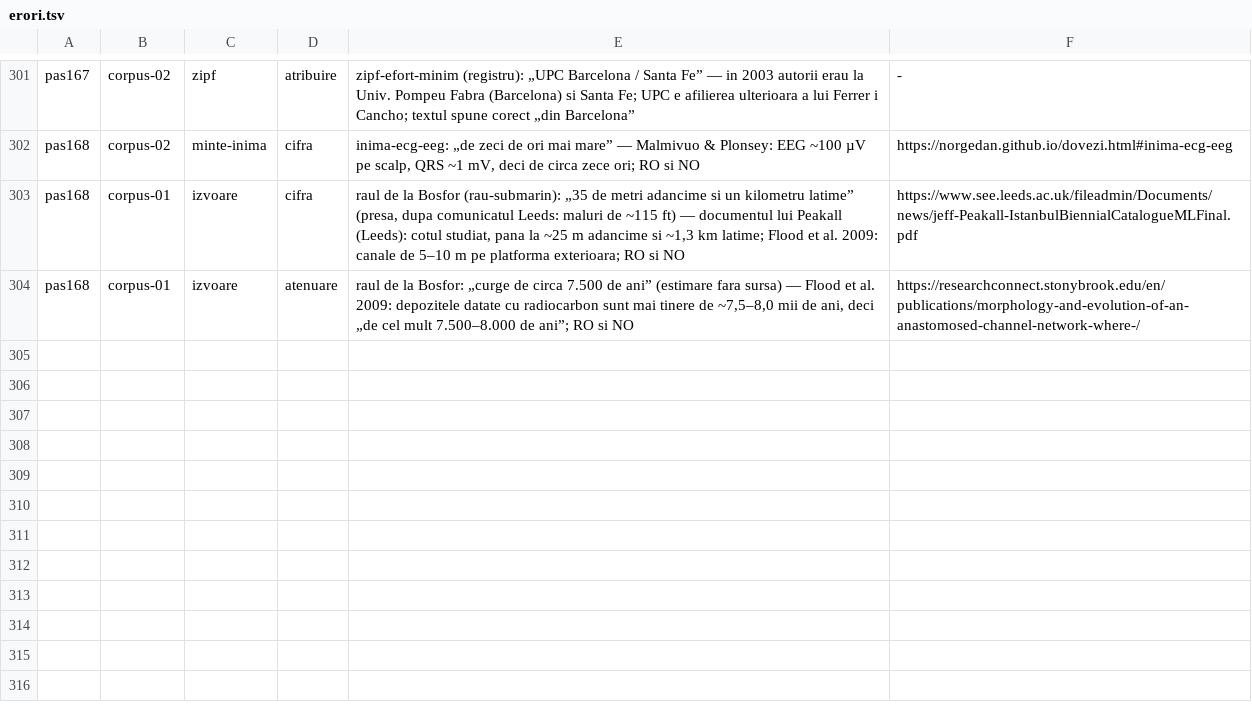
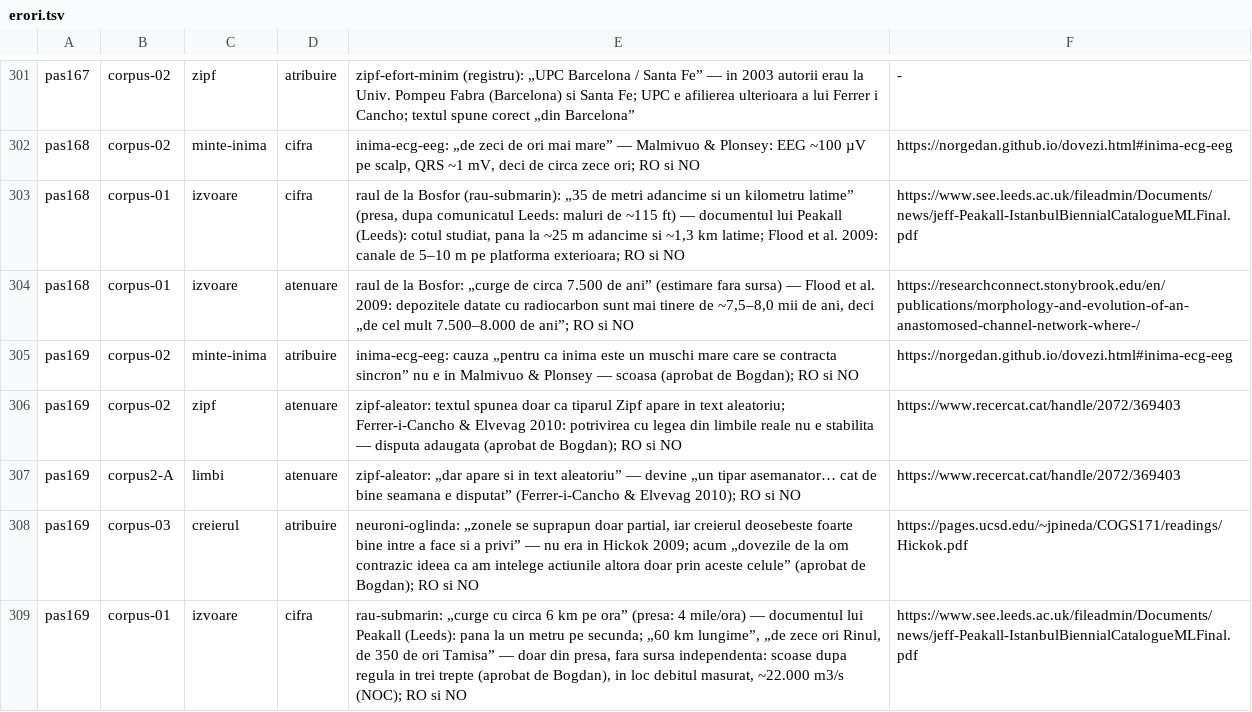
Before and after one commit to norgedan/norgedan.github.io, a TSV file: scripts/erori.tsv, drawn as a sheet; only a part is shown, gaps mark what is left out.

Commit message:
pas169: [dovezi] punctele slabe; regula 29

```diff
--- a/scripts/erori.tsv
+++ b/scripts/erori.tsv
@@ -304 +304,6 @@ pas168	corpus-01	izvoare	cifra	raul de la Bosfor (rau-submarin): „35 de metri
 pas168	corpus-01	izvoare	atenuare	raul de la Bosfor: „curge de circa 7.500 de ani” (estimare fara sursa) — Flood et al. 2009: depozitele datate cu radiocarbon sunt mai tinere de ~7,5–8,0 mii de ani, deci „de cel mult 7.500–8.000 de ani”; RO si NO	https://researchconnect.stonybrook.edu/en/publications/morphology-and-evolution-of-an-anastomosed-channel-network-where-/
+pas169	corpus-02	minte-inima	atribuire	inima-ecg-eeg: cauza „pentru ca inima este un muschi mare care se contracta sincron” nu e in Malmivuo & Plonsey — scoasa (aprobat de Bogdan); RO si NO	https://norgedan.github.io/dovezi.html#inima-ecg-eeg
+pas169	corpus-02	zipf	atenuare	zipf-aleator: textul spunea doar ca tiparul Zipf apare in text aleatoriu; Ferrer-i-Cancho & Elvevag 2010: potrivirea cu legea din limbile reale nu e stabilita — disputa adaugata (aprobat de Bogdan); RO si NO	https://www.recercat.cat/handle/2072/369403
+pas169	corpus2-A	limbi	atenuare	zipf-aleator: „dar apare si in text aleatoriu” — devine „un tipar asemanator… cat de bine seamana e disputat” (Ferrer-i-Cancho & Elvevag 2010); RO si NO	https://www.recercat.cat/handle/2072/369403
+pas169	corpus-03	creierul	atribuire	neuroni-oglinda: „zonele se suprapun doar partial, iar creierul deosebeste foarte bine intre a face si a privi” — nu era in Hickok 2009; acum „dovezile de la om contrazic ideea ca am intelege actiunile altora doar prin aceste celule” (aprobat de Bogdan); RO si NO	https://pages.ucsd.edu/~jpineda/COGS171/readings/Hickok.pdf
+pas169	corpus-01	izvoare	cifra	rau-submarin: „curge cu circa 6 km pe ora” (presa: 4 mile/ora) — documentul lui Peakall (Leeds): pana la un metru pe secunda; „60 km lungime”, „de zece ori Rinul, de 350 de ori Tamisa” — doar din presa, fara sursa independenta: scoase dupa regula in trei trepte (aprobat de Bogdan), in loc debitul masurat, ~22.000 m3/s (NOC); RO si NO	https://www.see.leeds.ac.uk/fileadmin/Documents/news/jeff-Peakall-IstanbulBiennialCatalogueMLFinal.pdf
```
Also changed, not shown: scripts/afirmatii.tsv, scripts/amprente.tsv, 5 other files.
